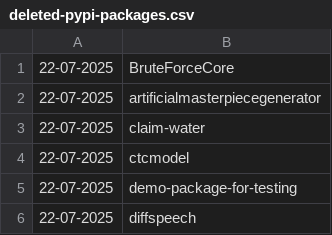
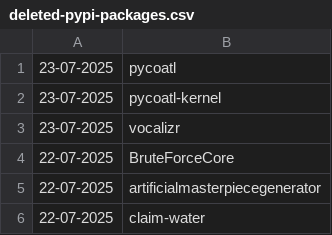
Before and after one commit to NordCoderd/deleted-pypi-package-index, a CSV file: pypi-uploader-directory/deleted-pypi-packages.csv, drawn as a sheet; only a part is shown; the shorter side is filled out with more unchanged rows; the diff names each change by its address in the sheet, - before the commit and + after, or states it on an @@ line.

```diff
--- a/pypi-uploader-directory/deleted-pypi-packages.csv
+++ b/pypi-uploader-directory/deleted-pypi-packages.csv
+row 1: 23-07-2025 | pycoatl
+row 2: 23-07-2025 | pycoatl-kernel
+row 3: 23-07-2025 | vocalizr
```
Also changed, not shown: 2 other files.
